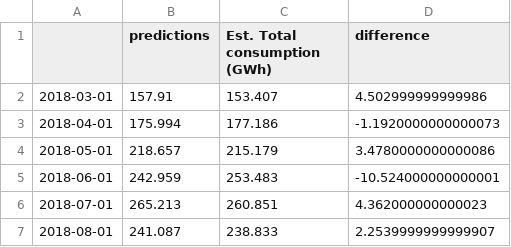
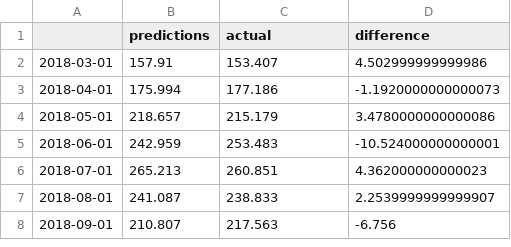
Before and after one commit to TheVeryCoolJackson/COMPSCI760-Electricity-Timeseries, a CSV file: plotting/res/lni/Naive_Seasonal,LNI,res.csv, drawn as a sheet; only a part is shown; the shorter side is filled out with more unchanged rows.

```diff
--- a/plotting/res/lni/Naive_Seasonal,LNI,res.csv
+++ b/plotting/res/lni/Naive_Seasonal,LNI,res.csv
@@ -1,2 +1,2 @@
-,predictions,Est. Total consumption (GWh),difference
+,predictions,actual,difference
 2018-03-01,157.91,153.407,4.502999999999986
```
Also changed, not shown: plotting/bus/lsi/Naive_Seasonal,LSI,bus.csv, plotting/bus/usi/Naive_Seasonal,USI,bus.csv, 2 other files.
